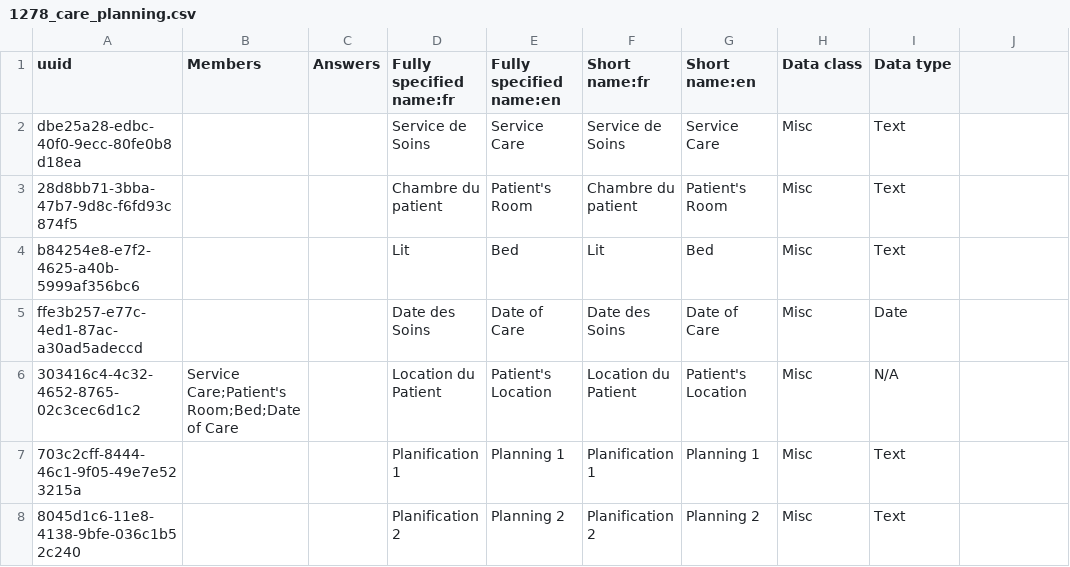
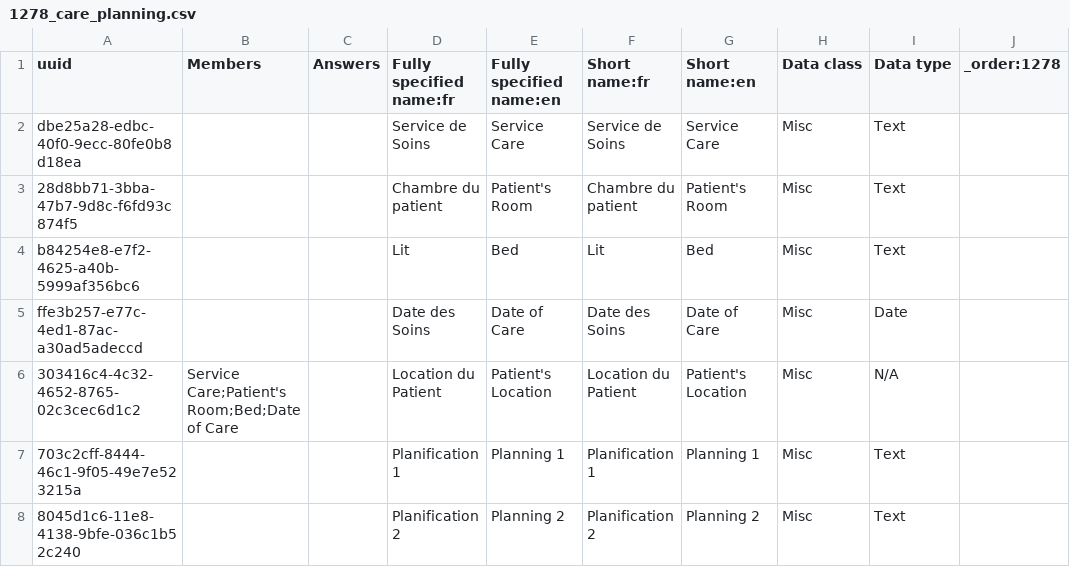
Before and after one commit to MoH-CELL-INFO/cameroon-bahmni-config, a CSV file: metadata/configuration/concepts/1278_care_planning.csv, drawn as a sheet; only a part is shown.

Commit message:
Added order in care planning form

```diff
--- a/metadata/configuration/concepts/1278_care_planning.csv
+++ b/metadata/configuration/concepts/1278_care_planning.csv
@@ -1,2 +1,2 @@
-uuid,Members,Answers,Fully specified name:fr,Fully specified name:en,Short name:fr,Short name:en,Data class,Data type
+uuid,Members,Answers,Fully specified name:fr,Fully specified name:en,Short name:fr,Short name:en,Data class,Data type,_order:1278
 dbe25a28-edbc-40f0-9ecc-80fe0b8d18ea,,,Service de Soins,Service Care,Service de Soins,Service Care,Misc,Text
```
